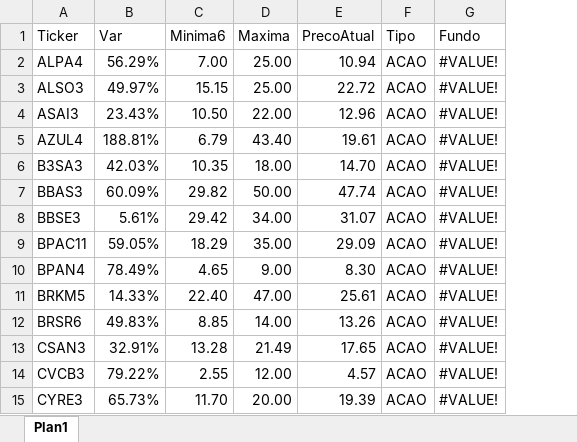
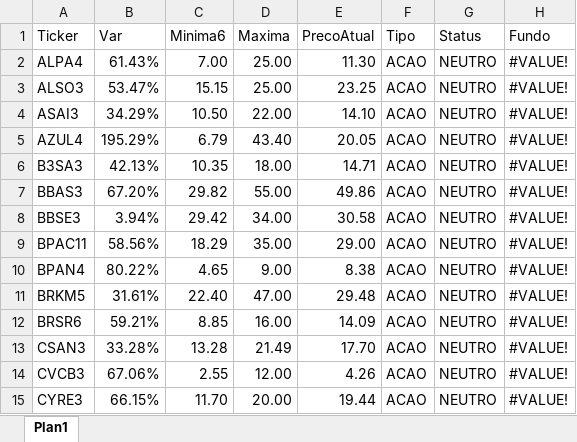
Before and after one commit to ebilieri/cotacao_metatrader5, an Excel workbook: ativos.xlsx, sheet Plan1, drawn as a sheet; only a part is shown; values as stored, in another font and other column widths than the file's, no cell formats; conditional formats not drawn; the diff covers the shown part only; the diff names each change by its address in the sheet, - before the commit and + after, or states it on an @@ line.

Commit message:
atualizacao planilha

```diff
--- a/ativos.xlsx (sheet Plan1)
+++ b/ativos.xlsx (sheet Plan1)
+column G (Status), rows 2-15: all NEUTRO
-B2 (Var): 56.29%
+B2 (Var): 61.43%
-E2 (PrecoAtual): 10.94
+E2 (PrecoAtual): 11.30
-B3 (Var): 49.97%
+B3 (Var): 53.47%
-E3 (PrecoAtual): 22.72
+E3 (PrecoAtual): 23.25
-B4 (Var): 23.43%
+B4 (Var): 34.29%
-E4 (PrecoAtual): 12.96
+E4 (PrecoAtual): 14.10
-B5 (Var): 188.81%
+B5 (Var): 195.29%
-E5 (PrecoAtual): 19.61
+E5 (PrecoAtual): 20.05
-B6 (Var): 42.03%
+B6 (Var): 42.13%
-E6 (PrecoAtual): 14.70
+E6 (PrecoAtual): 14.71
-B7 (Var): 60.09%
+B7 (Var): 67.20%
-D7 (Maxima): 50.00
+D7 (Maxima): 55.00
-E7 (PrecoAtual): 47.74
+E7 (PrecoAtual): 49.86
-B8 (Var): 5.61%
+B8 (Var): 3.94%
-E8 (PrecoAtual): 31.07
+E8 (PrecoAtual): 30.58
-B9 (Var): 59.05%
+B9 (Var): 58.56%
-E9 (PrecoAtual): 29.09
+E9 (PrecoAtual): 29.00
-B10 (Var): 78.49%
+B10 (Var): 80.22%
-E10 (PrecoAtual): 8.30
+E10 (PrecoAtual): 8.38
-B11 (Var): 14.33%
+B11 (Var): 31.61%
-E11 (PrecoAtual): 25.61
+E11 (PrecoAtual): 29.48
-B12 (Var): 49.83%
+B12 (Var): 59.21%
-D12 (Maxima): 14.00
+D12 (Maxima): 16.00
-E12 (PrecoAtual): 13.26
+E12 (PrecoAtual): 14.09
-B13 (Var): 32.91%
+B13 (Var): 33.28%
-E13 (PrecoAtual): 17.65
+E13 (PrecoAtual): 17.70
-B14 (Var): 79.22%
+B14 (Var): 67.06%
-E14 (PrecoAtual): 4.57
+E14 (PrecoAtual): 4.26
-B15 (Var): 65.73%
+B15 (Var): 66.15%
-E15 (PrecoAtual): 19.39
+E15 (PrecoAtual): 19.44
```
Also changed, not shown: 252 edited cells elsewhere in this sheet, cell formats, formulas that keep their value.
